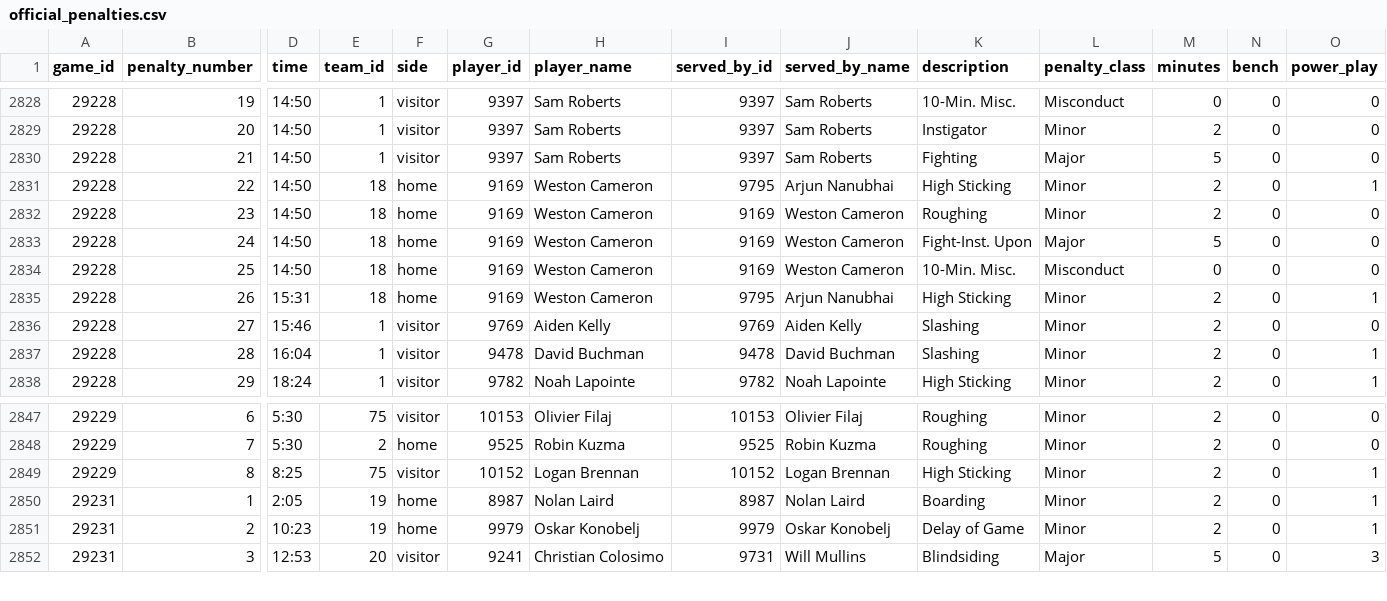
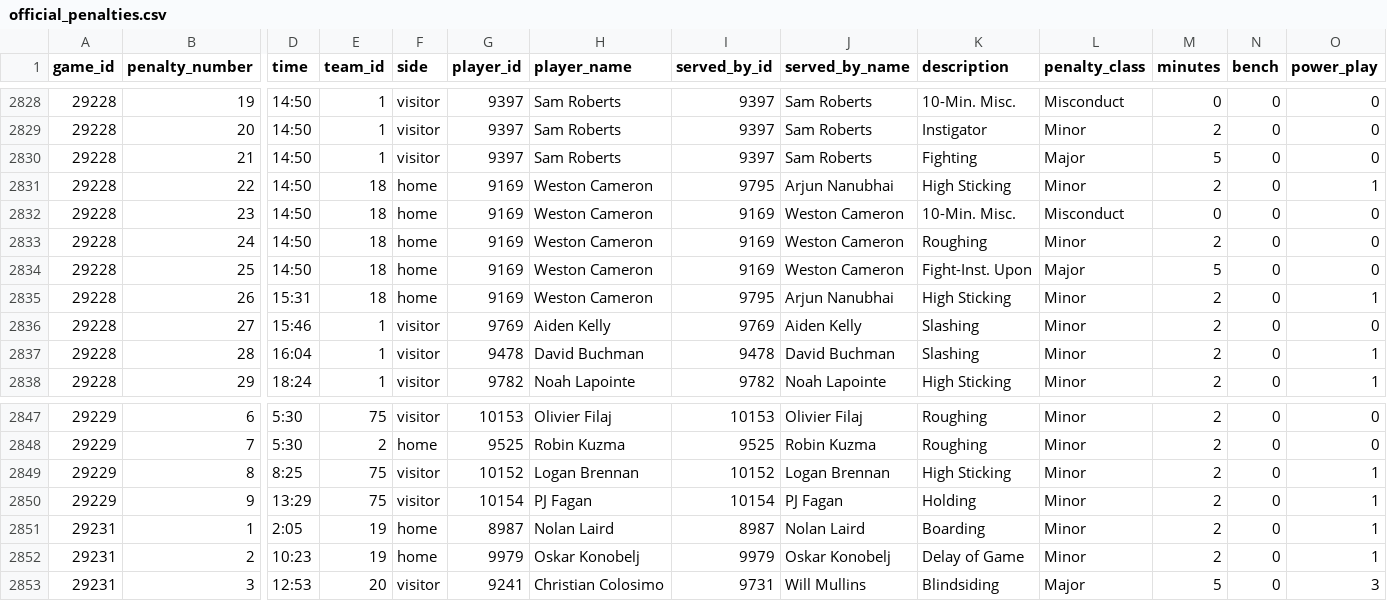
Before and after one commit to NoahCornish/IceIndex, a CSV file: data/games/2026-27/official_penalties.csv, drawn as a sheet; only a part is shown, gaps mark what is left out; rows hold the shown columns only; the diff names each change by its address in the sheet, - before the commit and + after, or states it on an @@ line.

```diff
--- a/data/games/2026-27/official_penalties.csv
+++ b/data/games/2026-27/official_penalties.csv
-K2832 (description): Roughing
+K2832 (description): 10-Min. Misc.
-L2832 (penalty_class): Minor
+L2832 (penalty_class): Misconduct
-M2832 (minutes): 2
+M2832 (minutes): 0
-K2833 (description): Fight-Inst. Upon
+K2833 (description): Roughing
-L2833 (penalty_class): Major
+L2833 (penalty_class): Minor
-M2833 (minutes): 5
+M2833 (minutes): 2
-K2834 (description): 10-Min. Misc.
+K2834 (description): Fight-Inst. Upon
-L2834 (penalty_class): Misconduct
+L2834 (penalty_class): Major
-M2834 (minutes): 0
+M2834 (minutes): 5
+row 2850: 29229 | 9 | 13:29 | 75 | visitor | 10154 | PJ Fagan | 10154 | PJ Fagan | Holding | Minor | 2 | 0 | 1
```
Also changed, not shown: data/games/2026-27/official_goal_on_ice.csv, data/games/2026-27/official_scoring_plays.csv, 31 other files.
